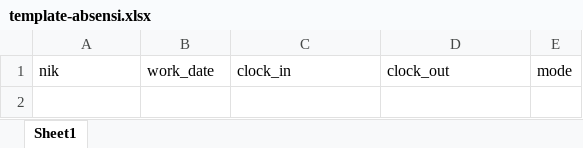
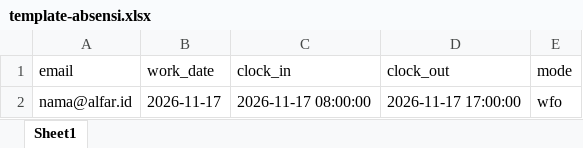
Before and after one commit to karinaacu/Alfar-Absensi, an Excel workbook: public/template-absensi.xlsx, sheet Sheet1, drawn as a sheet; values as stored, in another font and other column widths than the file's, no borders; the diff names each change by its address in the sheet, - before the commit and + after, or states it on an @@ line.

```diff
--- a/public/template-absensi.xlsx (sheet Sheet1)
+++ b/public/template-absensi.xlsx (sheet Sheet1)
-A1: nik
+A1: email
+row 2: nama@alfar.id | 2026-11-17 | 2026-11-17 08:00:00 | 2026-11-17 17:00:00 | wfo
```
Also changed, not shown: 22 other files.
